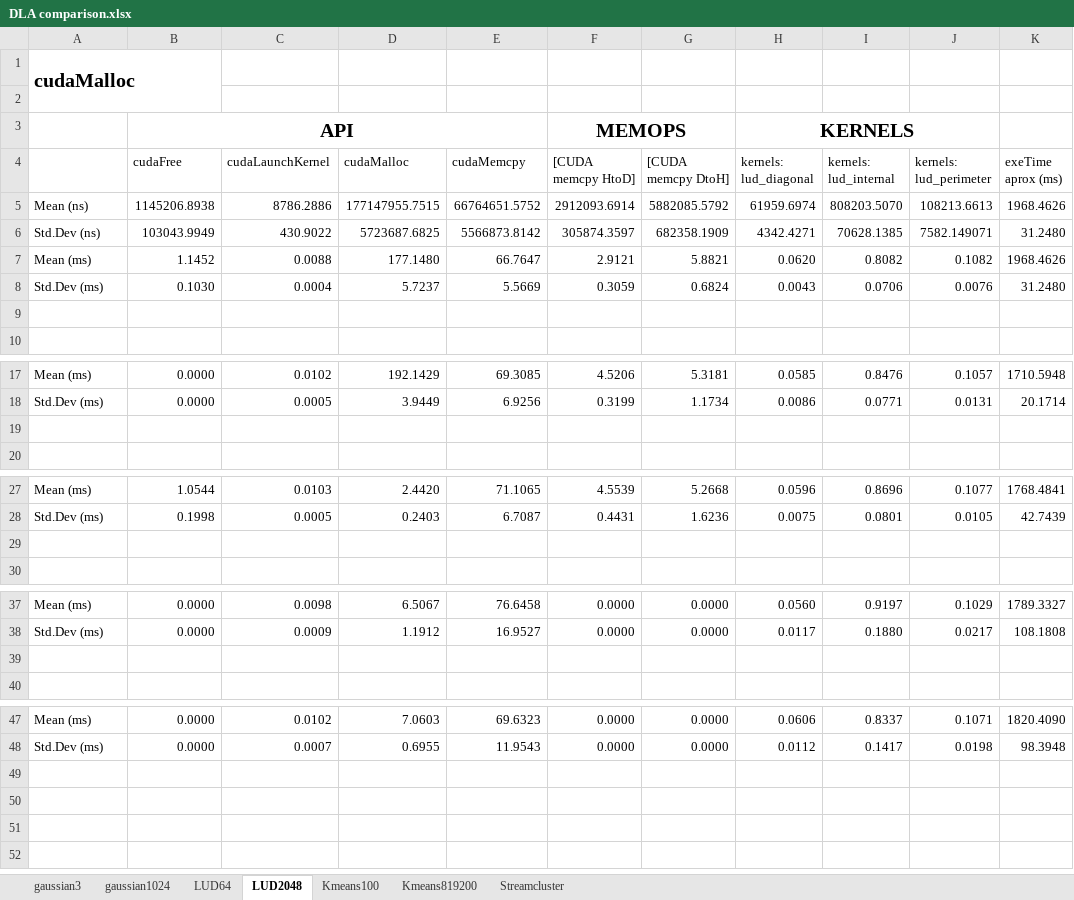
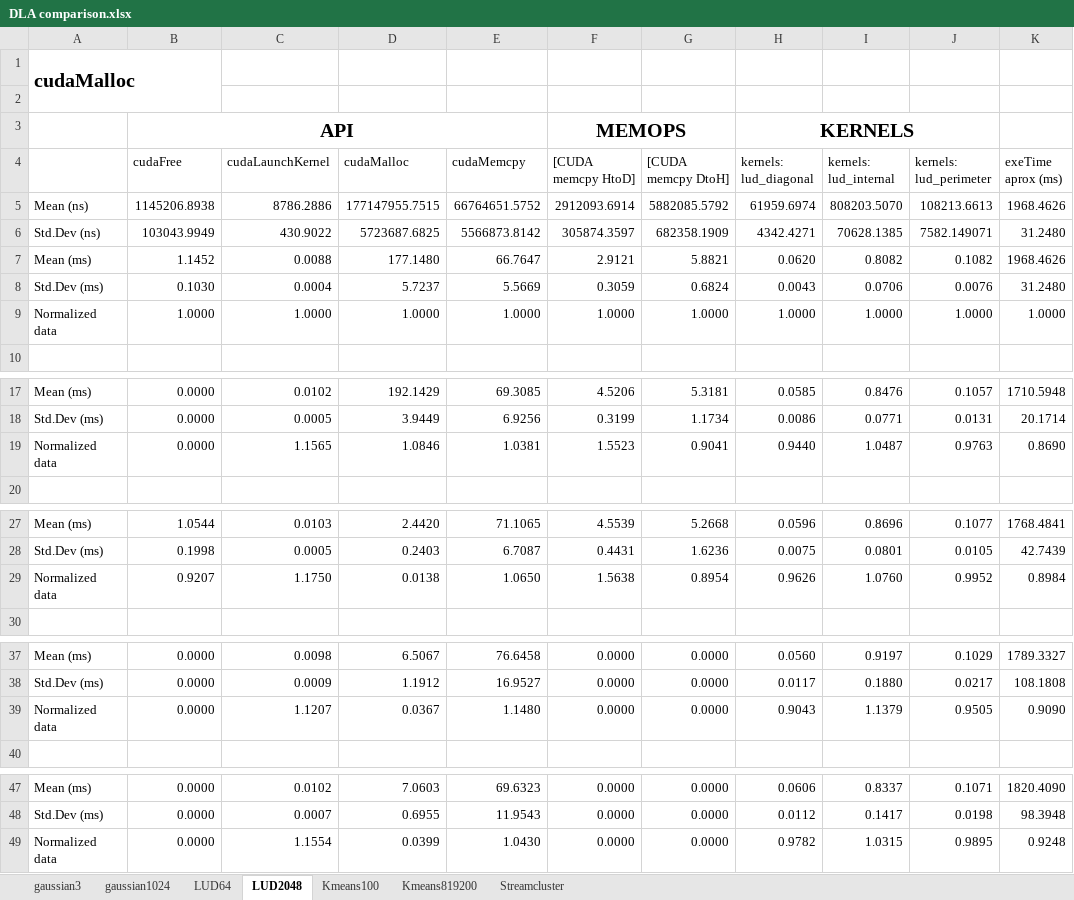
Before and after one commit to marcosrc92/MARS-data, an Excel workbook: Bench-in-loop/Dense_Linear_Algebra/DLA comparison.xlsx, sheet LUD2048, drawn as a sheet; only a part is shown, gaps mark what is left out; values as stored, in another font and other column widths than the file's, no borders; charts and pictures not drawn; the diff names each change by its address in the sheet, - before the commit and + after, or states it on an @@ line.

Commit message:
DLA excel normalized again

```diff
--- a/Bench-in-loop/Dense_Linear_Algebra/DLA comparison.xlsx (sheet LUD2048)
+++ b/Bench-in-loop/Dense_Linear_Algebra/DLA comparison.xlsx (sheet LUD2048)
-row 9: (empty)
+row 9: Normalized data | 1.0000 | 1.0000 | 1.0000 | 1.0000 | 1.0000 | 1.0000 | 1.0000 | 1.0000 | 1.0000 | 1.0000
-row 19: (empty)
+row 19: Normalized data | 0.0000 | 1.1565 | 1.0846 | 1.0381 | 1.5523 | 0.9041 | 0.9440 | 1.0487 | 0.9763 | 0.8690
-row 29: (empty)
+row 29: Normalized data | 0.9207 | 1.1750 | 0.0138 | 1.0650 | 1.5638 | 0.8954 | 0.9626 | 1.0760 | 0.9952 | 0.8984
-row 39: (empty)
+row 39: Normalized data | 0.0000 | 1.1207 | 0.0367 | 1.1480 | 0.0000 | 0.0000 | 0.9043 | 1.1379 | 0.9505 | 0.9090
+row 49: Normalized data | 0.0000 | 1.1554 | 0.0399 | 1.0430 | 0.0000 | 0.0000 | 0.9782 | 1.0315 | 0.9895 | 0.9248
```
Also changed, not shown: sheet Kmeans819200, sheet Kmeans100, sheet gaussian1024, sheet LUD64, charts or pictures, Bench-in-loop/Structured_Grid/Structured Grid comparison.xlsx.
